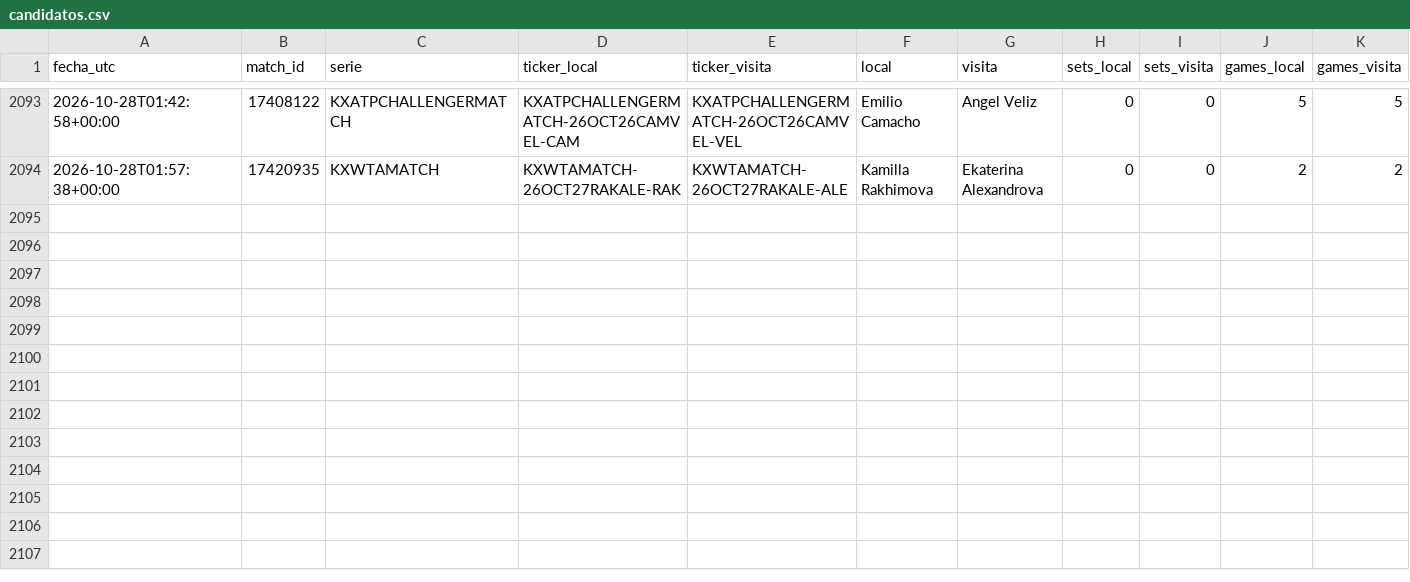
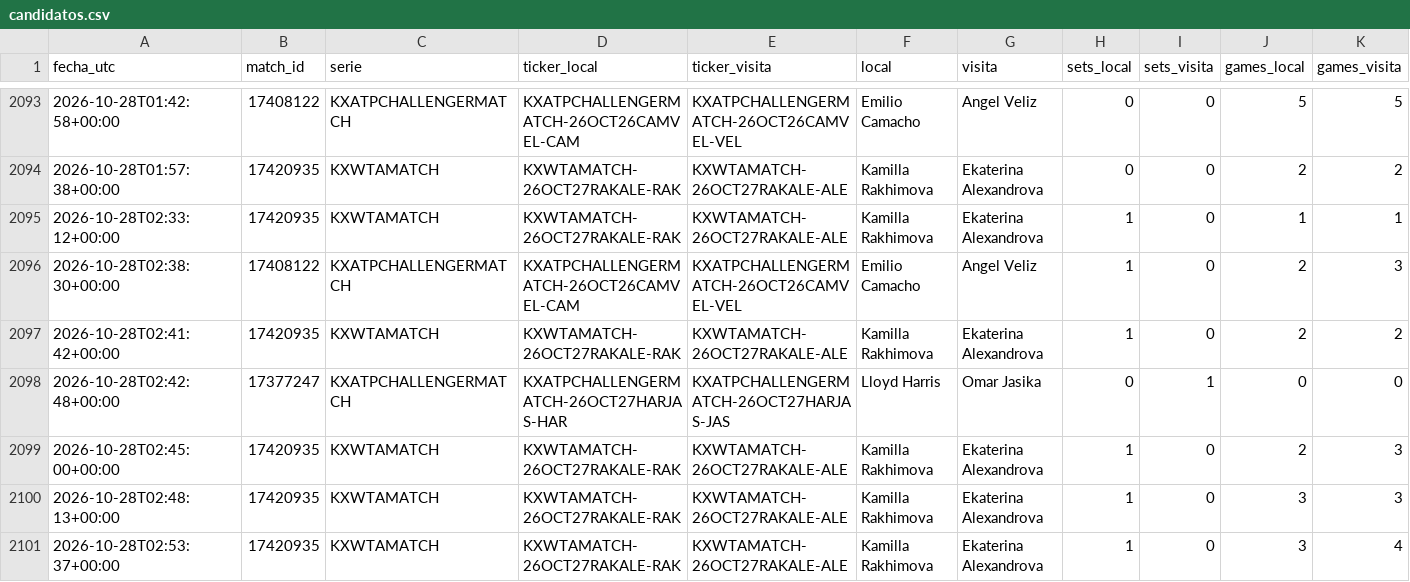
Before and after one commit to dineroforever/tenis-alertas, a CSV file: candidatos.csv, drawn as a sheet; only a part is shown, gaps mark what is left out; rows hold the shown columns only; the diff names each change by its address in the sheet, - before the commit and + after, or states it on an @@ line.

```diff
--- a/candidatos.csv
+++ b/candidatos.csv
+row 2095: 2026-10-28T02:33:12+00:00 | 17420935 | KXWTAMATCH | KXWTAMATCH-26OCT27RAKALE-RAK | KXWTAMATCH-26OCT27RAKALE-ALE | Kamilla Rakhimova | Ekaterina Alexandrova | 1 | 0 | 1 | 1
+row 2096: 2026-10-28T02:38:30+00:00 | 17408122 | KXATPCHALLENGERMATCH | KXATPCHALLENGERMATCH-26OCT26CAMVEL-CAM | KXATPCHALLENGERMATCH-26OCT26CAMVEL-VEL | Emilio Camacho | Angel Veliz | 1 | 0 | 2 | 3
+row 2097: 2026-10-28T02:41:42+00:00 | 17420935 | KXWTAMATCH | KXWTAMATCH-26OCT27RAKALE-RAK | KXWTAMATCH-26OCT27RAKALE-ALE | Kamilla Rakhimova | Ekaterina Alexandrova | 1 | 0 | 2 | 2
+row 2098: 2026-10-28T02:42:48+00:00 | 17377247 | KXATPCHALLENGERMATCH | KXATPCHALLENGERMATCH-26OCT27HARJAS-HAR | KXATPCHALLENGERMATCH-26OCT27HARJAS-JAS | Lloyd Harris | Omar Jasika | 0 | 1 | 0 | 0
+row 2099: 2026-10-28T02:45:00+00:00 | 17420935 | KXWTAMATCH | KXWTAMATCH-26OCT27RAKALE-RAK | KXWTAMATCH-26OCT27RAKALE-ALE | Kamilla Rakhimova | Ekaterina Alexandrova | 1 | 0 | 2 | 3
+row 2100: 2026-10-28T02:48:13+00:00 | 17420935 | KXWTAMATCH | KXWTAMATCH-26OCT27RAKALE-RAK | KXWTAMATCH-26OCT27RAKALE-ALE | Kamilla Rakhimova | Ekaterina Alexandrova | 1 | 0 | 3 | 3
+row 2101: 2026-10-28T02:53:37+00:00 | 17420935 | KXWTAMATCH | KXWTAMATCH-26OCT27RAKALE-RAK | KXWTAMATCH-26OCT27RAKALE-ALE | Kamilla Rakhimova | Ekaterina Alexandrova | 1 | 0 | 3 | 4
```
Also changed, not shown: marcas_guia_juan.csv, sombra_entradas.csv, 1 other file.
